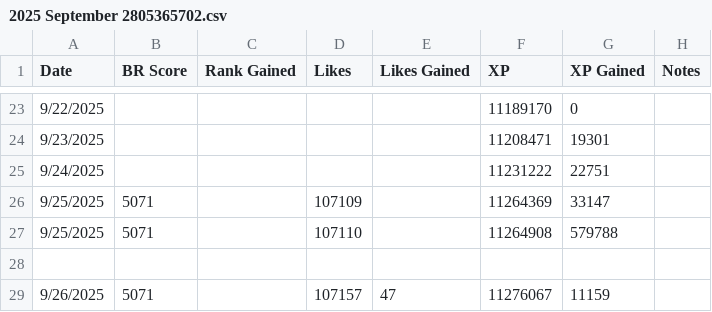
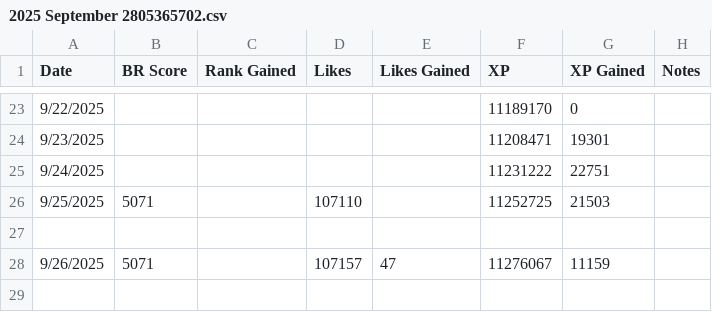
Before and after one commit to freefiremy/ff-acc-progress, a CSV file: 2025 September 2805365702.csv, drawn as a sheet; only a part is shown, gaps mark what is left out.

Commit message:
Update 2025 September 2805365702.csv

```diff
--- a/2025 September 2805365702.csv
+++ b/2025 September 2805365702.csv
@@ -25,4 +25,3 @@ Date,BR Score,Rank Gained,Likes,Likes Gained,XP,XP Gained,Notes
 9/24/2025,,,,,11231222,22751,
-9/25/2025,5071,,107109,,11264369,33147,
-9/25/2025,5071,,107110,,11264908,579788,
+9/25/2025,5071,,107110,,11252725,21503,
 
```
